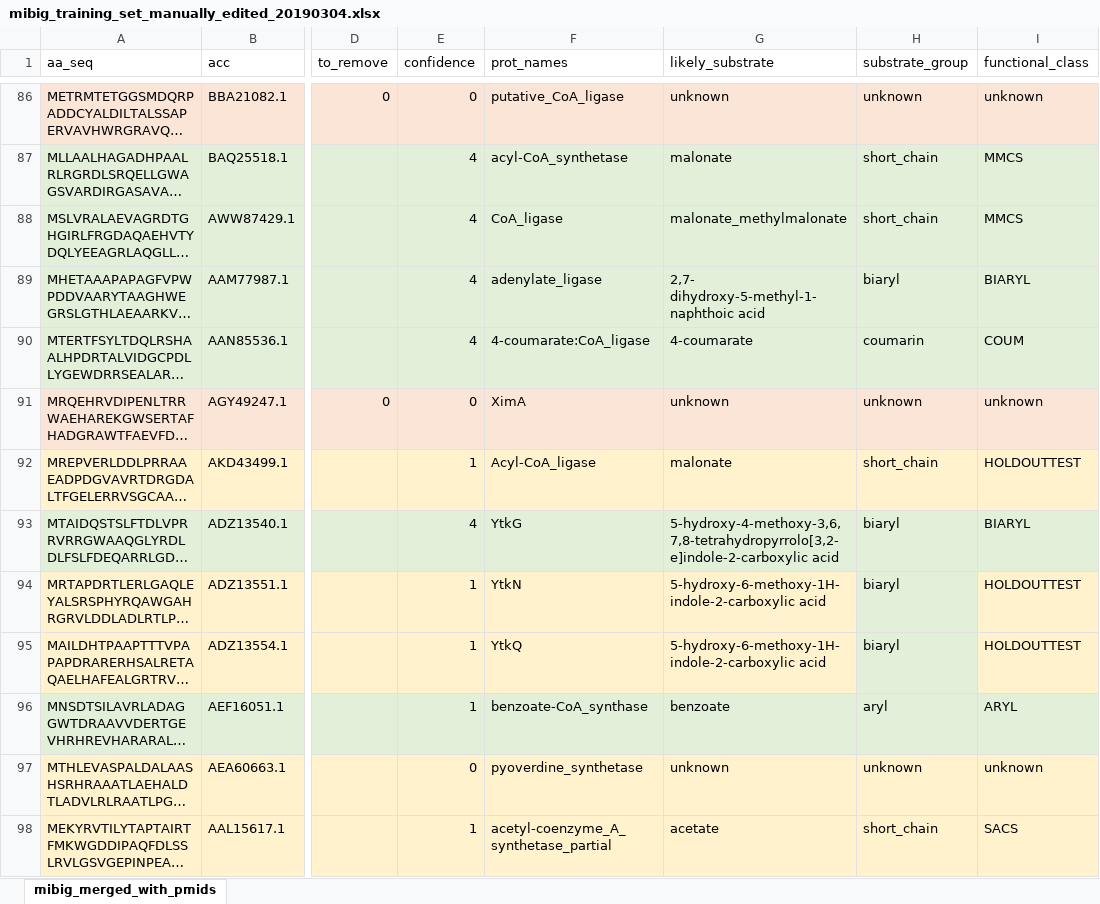
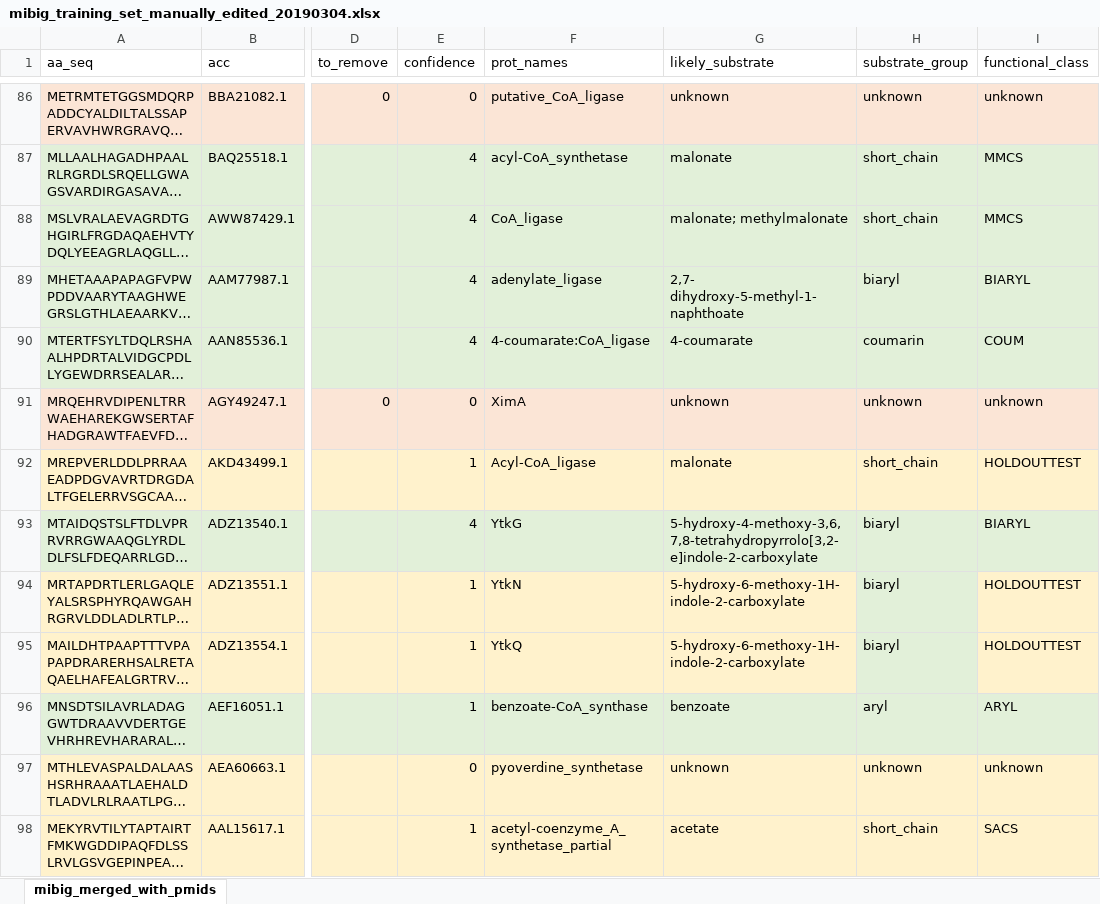
Before and after one commit to serina-robinson/mibig_training_set_build, an Excel workbook: data/mibig_training_set_manually_edited_20190304.xlsx, sheet mibig_merged_with_pmids, drawn as a sheet; only a part is shown, gaps mark what is left out; long unchanged cells end in …; values as stored, in another font and other column widths than the file's, no borders; the diff covers the shown part only; the diff names each change by its address in the sheet, - before the commit and + after, or states it on an @@ line.

```diff
--- a/data/mibig_training_set_manually_edited_20190304.xlsx (sheet mibig_merged_with_pmids)
+++ b/data/mibig_training_set_manually_edited_20190304.xlsx (sheet mibig_merged_with_pmids)
-G88 (likely_substrate): malonate_methylmalonate
+G88 (likely_substrate): malonate; methylmalonate
-G89 (likely_substrate): 2,7- dihydroxy-5-methyl-1-naphthoic acid
+G89 (likely_substrate): 2,7- dihydroxy-5-methyl-1-naphthoate
-G93 (likely_substrate): 5-hydroxy-4-methoxy-3,6,7,8-tetrahydropyrrolo[3,2-e]indole-2-carboxylic acid
+G93 (likely_substrate): 5-hydroxy-4-methoxy-3,6,7,8-tetrahydropyrrolo[3,2-e]indole-2-carboxylate
-G94:G95 (likely_substrate): 5-hydroxy-6-methoxy-1H-indole-2-carboxylic acid
+G94:G95 (likely_substrate): 5-hydroxy-6-methoxy-1H-indole-2-carboxylate
```
Also changed, not shown: 71 edited cells and cell formats elsewhere in this sheet, 52 other files.
